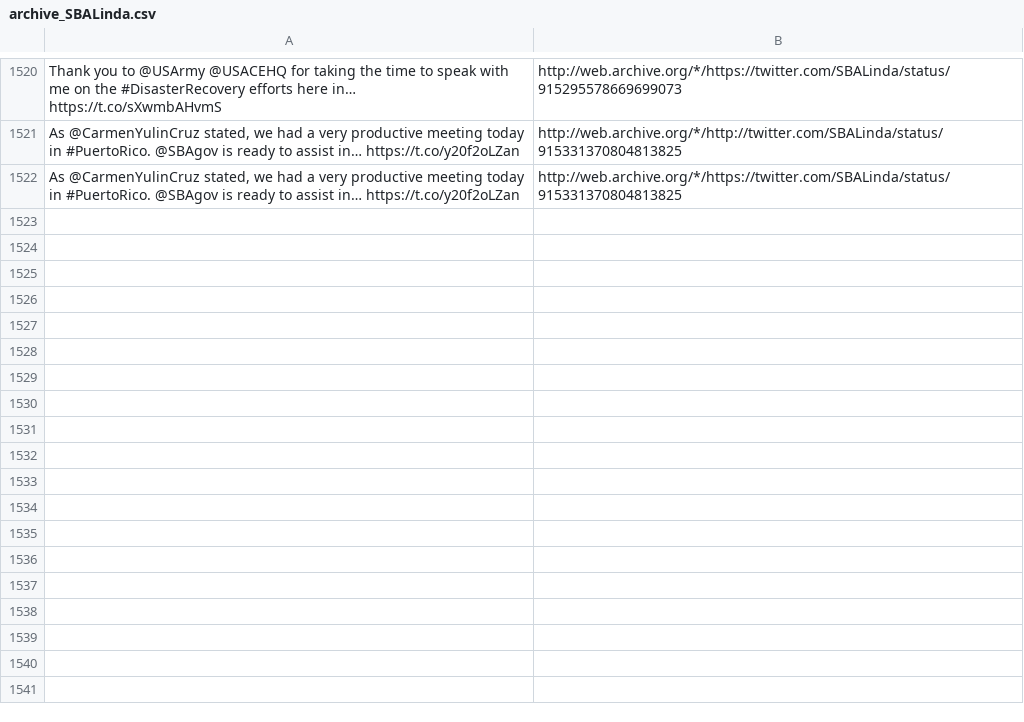
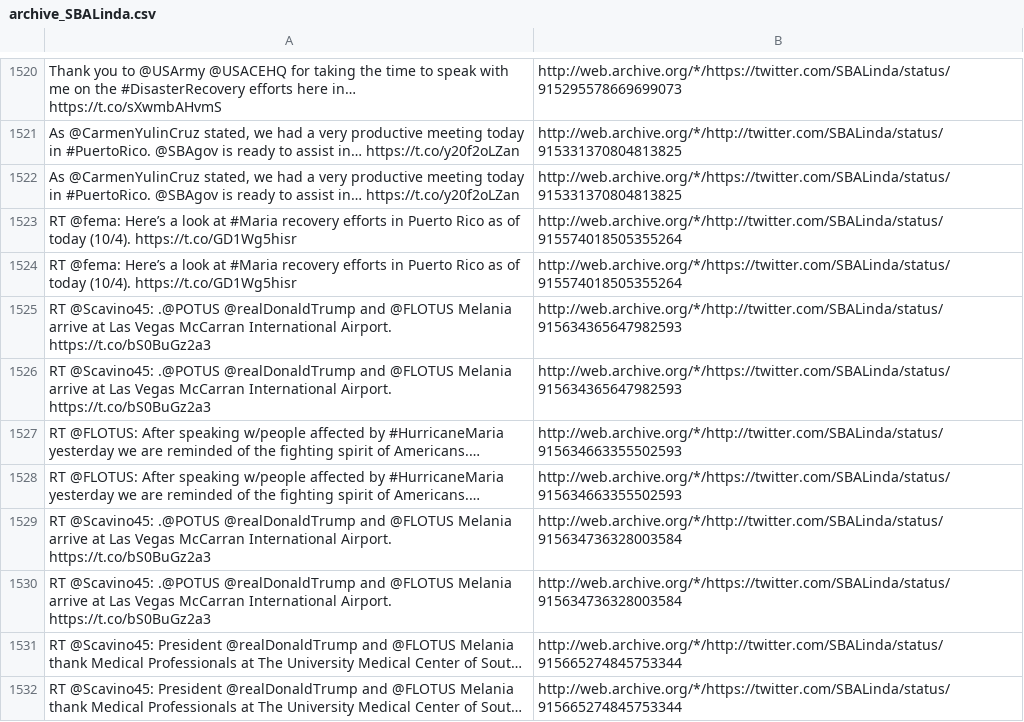
Before and after one commit to patrick-brian-mooney/archive-junta, a CSV file: data/archive_SBALinda.csv, drawn as a sheet; only a part is shown, gaps mark what is left out; the diff names each change by its address in the sheet, - before the commit and + after, or states it on an @@ line.

```diff
--- a/data/archive_SBALinda.csv
+++ b/data/archive_SBALinda.csv
+row 1523: RT @fema: Here’s a look at #Maria recovery efforts in Puerto Rico as of today (10/4). https://t.co/GD1Wg5hisr | http://web.archive.org/*/http://twitter.com/SBALinda/status/915574018505355264
+row 1524: RT @fema: Here’s a look at #Maria recovery efforts in Puerto Rico as of today (10/4). https://t.co/GD1Wg5hisr | http://web.archive.org/*/https://twitter.com/SBALinda/status/915574018505355264
+row 1525: RT @Scavino45: .@POTUS @realDonaldTrump and @FLOTUS Melania arrive at Las Vegas McCarran International Airport. https://t.co/bS0BuGz2a3 | http://web.archive.org/*/http://twitter.com/SBALinda/status/915634365647982593
+row 1526: RT @Scavino45: .@POTUS @realDonaldTrump and @FLOTUS Melania arrive at Las Vegas McCarran International Airport. https://t.co/bS0BuGz2a3 | http://web.archive.org/*/https://twitter.com/SBALinda/status/915634365647982593
+row 1527: RT @FLOTUS: After speaking w/people affected by #HurricaneMaria yesterday we are reminded of the fighting spirit of Americans.… | http://web.archive.org/*/http://twitter.com/SBALinda/status/915634663355502593
+row 1528: RT @FLOTUS: After speaking w/people affected by #HurricaneMaria yesterday we are reminded of the fighting spirit of Americans.… | http://web.archive.org/*/https://twitter.com/SBALinda/status/915634663355502593
+row 1529: RT @Scavino45: .@POTUS @realDonaldTrump and @FLOTUS Melania arrive at Las Vegas McCarran International Airport. https://t.co/bS0BuGz2a3 | http://web.archive.org/*/http://twitter.com/SBALinda/status/915634736328003584
+row 1530: RT @Scavino45: .@POTUS @realDonaldTrump and @FLOTUS Melania arrive at Las Vegas McCarran International Airport. https://t.co/bS0BuGz2a3 | http://web.archive.org/*/https://twitter.com/SBALinda/status/915634736328003584
+row 1531: RT @Scavino45: President @realDonaldTrump and @FLOTUS Melania thank Medical Professionals at The University Medical Center of Sout… | http://web.archive.org/*/http://twitter.com/SBALinda/status/915665274845753344
+row 1532: RT @Scavino45: President @realDonaldTrump and @FLOTUS Melania thank Medical Professionals at The University Medical Center of Sout… | http://web.archive.org/*/https://twitter.com/SBALinda/status/915665274845753344
```
Also changed, not shown: data/archive_JessicaDitto45.csv, data/archive_PressSec.csv, 23 other files.
